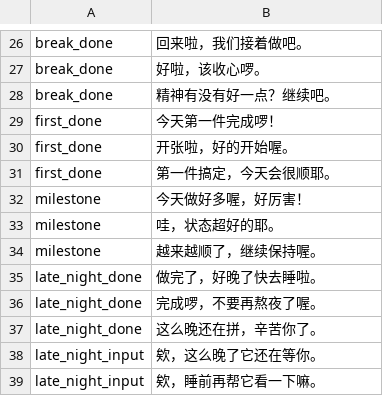
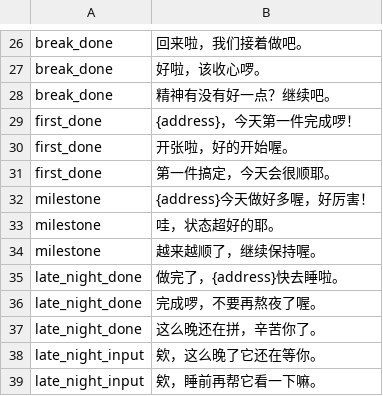
Before and after one commit to second-state/vibebuddy, a TSV file: characters/wanwanxiaohe/lines.tsv, drawn as a sheet; only a part is shown, gaps mark what is left out; the diff covers the shown part only.

```diff
--- a/characters/wanwanxiaohe/lines.tsv
+++ b/characters/wanwanxiaohe/lines.tsv
@@ -28,9 +28,9 @@ break_done	好啦，该收心啰。
 break_done	精神有没有好一点？继续吧。
-first_done	今天第一件完成啰！
+first_done	{address}，今天第一件完成啰！
 first_done	开张啦，好的开始喔。
 first_done	第一件搞定，今天会很顺耶。
-milestone	今天做好多喔，好厉害！
+milestone	{address}今天做好多喔，好厉害！
 milestone	哇，状态超好的耶。
 milestone	越来越顺了，继续保持喔。
-late_night_done	做完了，好晚了快去睡啦。
+late_night_done	做完了，{address}快去睡啦。
 late_night_done	完成啰，不要再熬夜了喔。
```
Also changed, not shown: 6 added rows and 7 edited cells elsewhere in this file, characters/ahu/lines.tsv, characters/amanda/lines.tsv, 38 other files.
